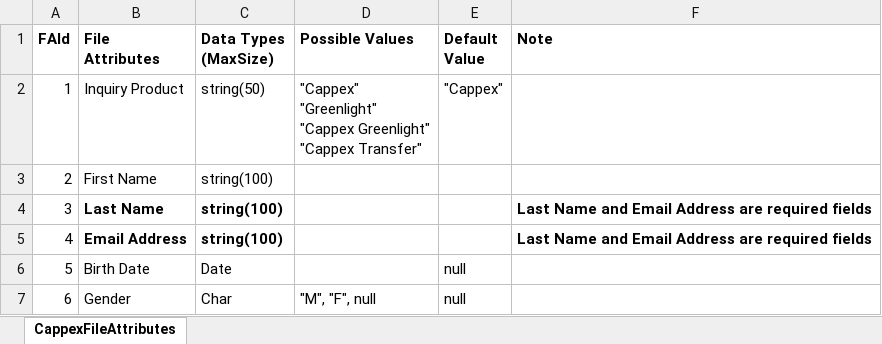
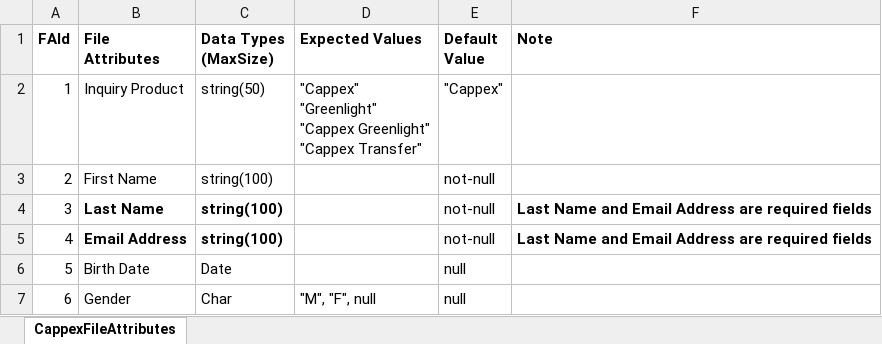
Before and after one commit to purupanta/SFDataImport, an Excel workbook: cappex/CappexTemplate.xlsx, sheet CappexFileAttributes, drawn as a sheet; only a part is shown; values as stored, in another font and other column widths than the file's, no borders; the diff names each change by its address in the sheet, - before the commit and + after, or states it on an @@ line.

Commit message:
Add files via upload

```diff
--- a/cappex/CappexTemplate.xlsx (sheet CappexFileAttributes)
+++ b/cappex/CappexTemplate.xlsx (sheet CappexFileAttributes)
-D1: Possible Values
+D1: Expected Values
-E3:E5 (Default Value): (empty)
+E3:E5 (Default Value): not-null
```
